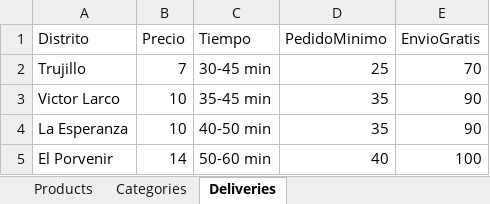
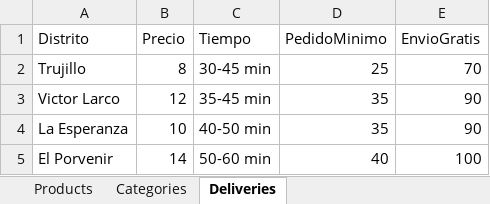
Before and after one commit to renzocand/qumara, an Excel workbook: public/restaurant_products.xlsx, sheet Deliveries, drawn as a sheet; values as stored, in another font and other column widths than the file's, no borders; table styles not drawn; the diff names each change by its address in the sheet, - before the commit and + after, or states it on an @@ line.

Commit message:
Actualizar menú desde Excel

```diff
--- a/public/restaurant_products.xlsx (sheet Deliveries)
+++ b/public/restaurant_products.xlsx (sheet Deliveries)
-B2 (Precio): 7
+B2 (Precio): 8
-B3 (Precio): 10
+B3 (Precio): 12
```
Also changed, not shown: sheet Products, 2 other files.
